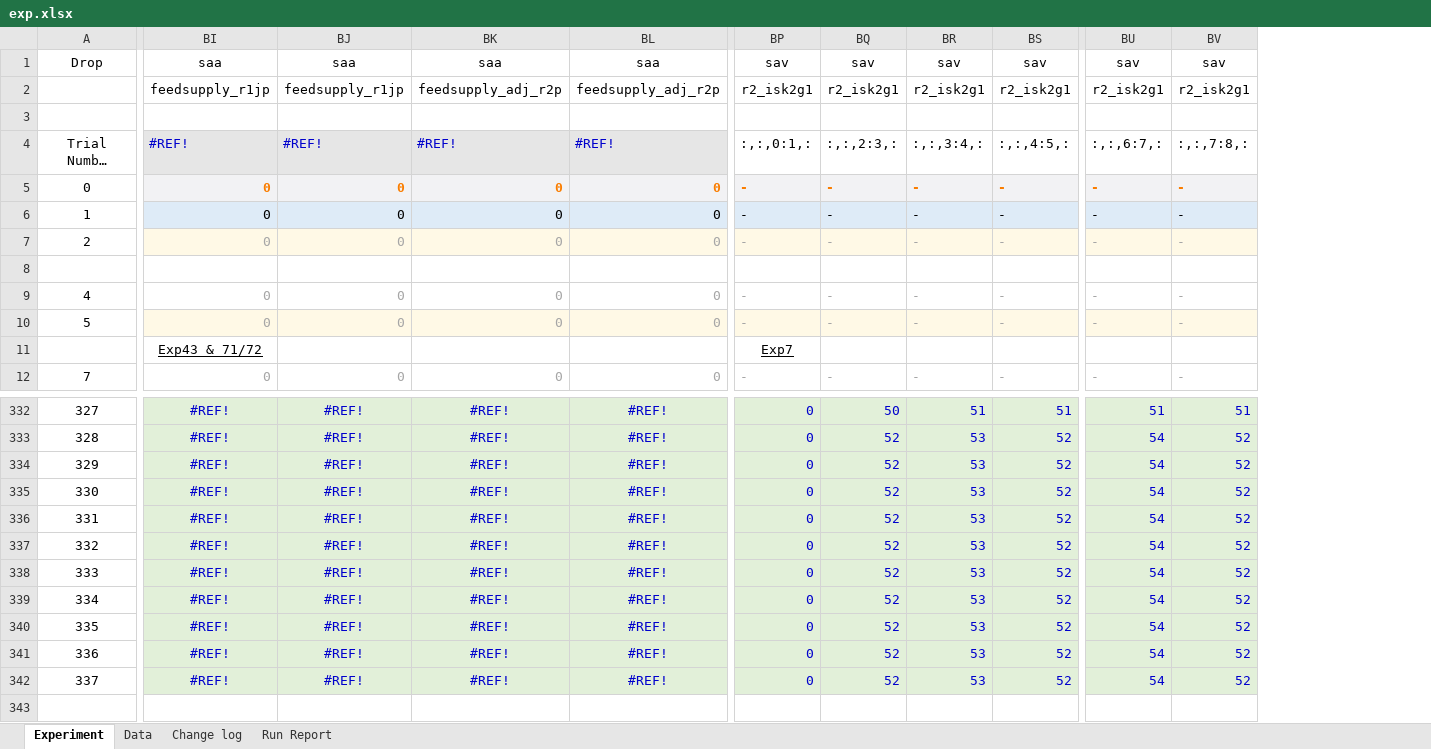
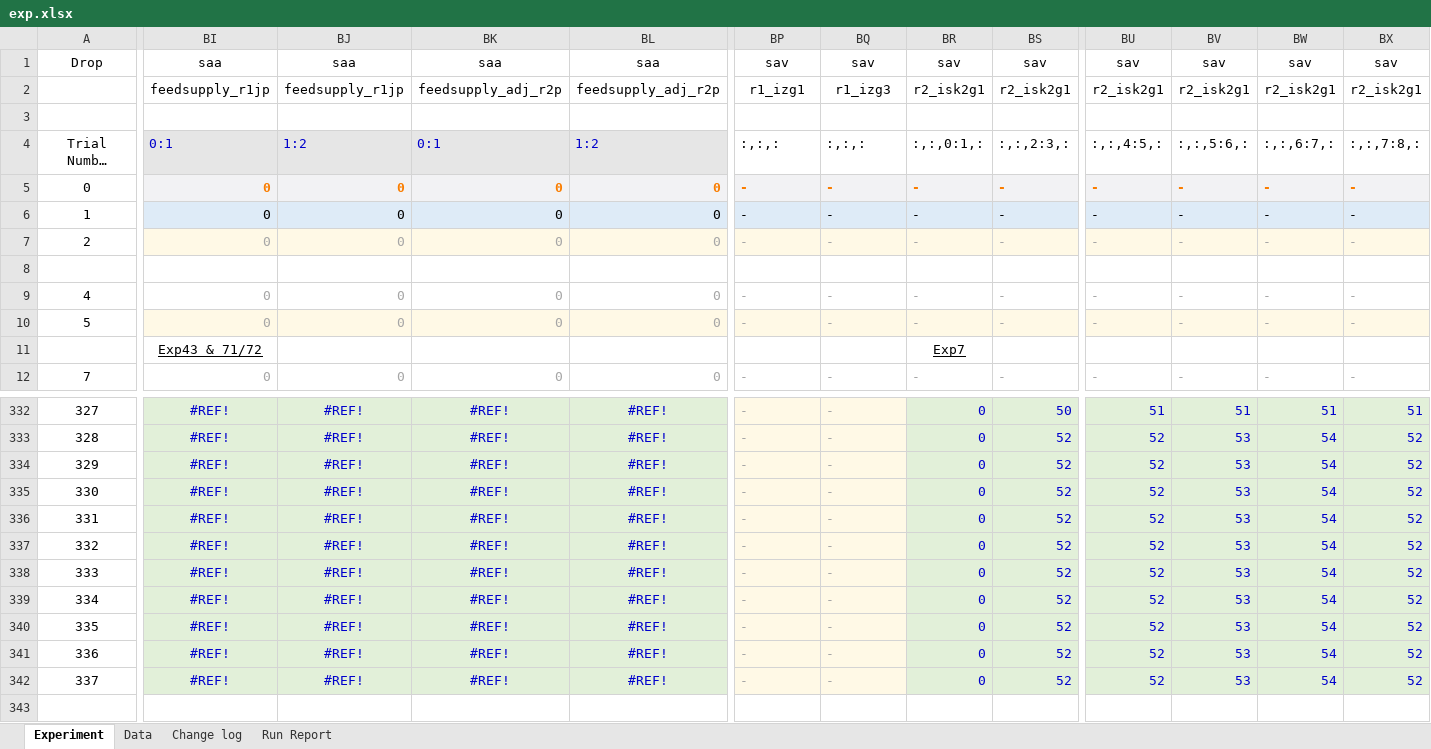
Before and after one commit to youngmr290/Australian-Farm-Optimisation-Model, an Excel workbook: exp.xlsx, sheet Experiment, drawn as a sheet; only a part is shown, gaps mark what is left out; long unchanged cells end in …; values as stored, in another font and other column widths than the file's, no borders; conditional formats not drawn; the diff covers the shown part only; the diff names each change by its address in the sheet, - before the commit and + after, or states it on an @@ line.

```diff
--- a/exp.xlsx (sheet Experiment)
+++ b/exp.xlsx (sheet Experiment)
+column BW, rows 1-12: sav | r2_isk2g1 |  | :,:,6:7,: | - | - | - |  | - | - |  | -; rows 332-342: 51 | 54 | 54 | 54 | 54 | 54 | 54 | 54 | 54 | 54 | 54
+column BX, rows 1-12: sav | r2_isk2g1 |  | :,:,7:8,: | - | - | - |  | - | - |  | -; rows 332-342: 51 | 52 | 52 | 52 | 52 | 52 | 52 | 52 | 52 | 52 | 52
-BP2: r2_isk2g1
+BP2: r1_izg1
-BQ2: r2_isk2g1
+BQ2: r1_izg3
-BI4: #REF!
+BI4: 0:1
-BJ4: #REF!
+BJ4: 1:2
-BK4: #REF!
+BK4: 0:1
-BL4: #REF!
+BL4: 1:2
-BP4: :,:,0:1,:
+BP4: :,:,:
-BQ4: :,:,2:3,:
+BQ4: :,:,:
-BR4: :,:,3:4,:
+BR4: :,:,0:1,:
-BS4: :,:,4:5,:
+BS4: :,:,2:3,:
-BU4: :,:,6:7,:
+BU4: :,:,4:5,:
-BV4: :,:,7:8,:
+BV4: :,:,5:6,:
-BP11: Exp7
+BP11: (empty)
-BR11: (empty)
+BR11: Exp7
-BP332:BP342: 0
+BP332:BP342: -
@@ BP332:BQ342 fill: #E2F0D9 → #FFF9E6, text colour: #0000CC → #A6A6A6 @@
-BQ332: 50
+BQ332: -
-BR332: 51
+BR332: 0
-BS332: 51
+BS332: 50
-BQ333:BQ342: 52
+BQ333:BQ342: -
-BR333:BR342: 53
+BR333:BR342: 0
-BU333:BU342: 54
+BU333:BU342: 52
-BV333:BV342: 52
+BV333:BV342: 53
```
Also changed, not shown: 237 edited cells and cell formats elsewhere in this sheet, sheet Change log, formulas that keep their value, Universal.xlsx, 1 other file.
